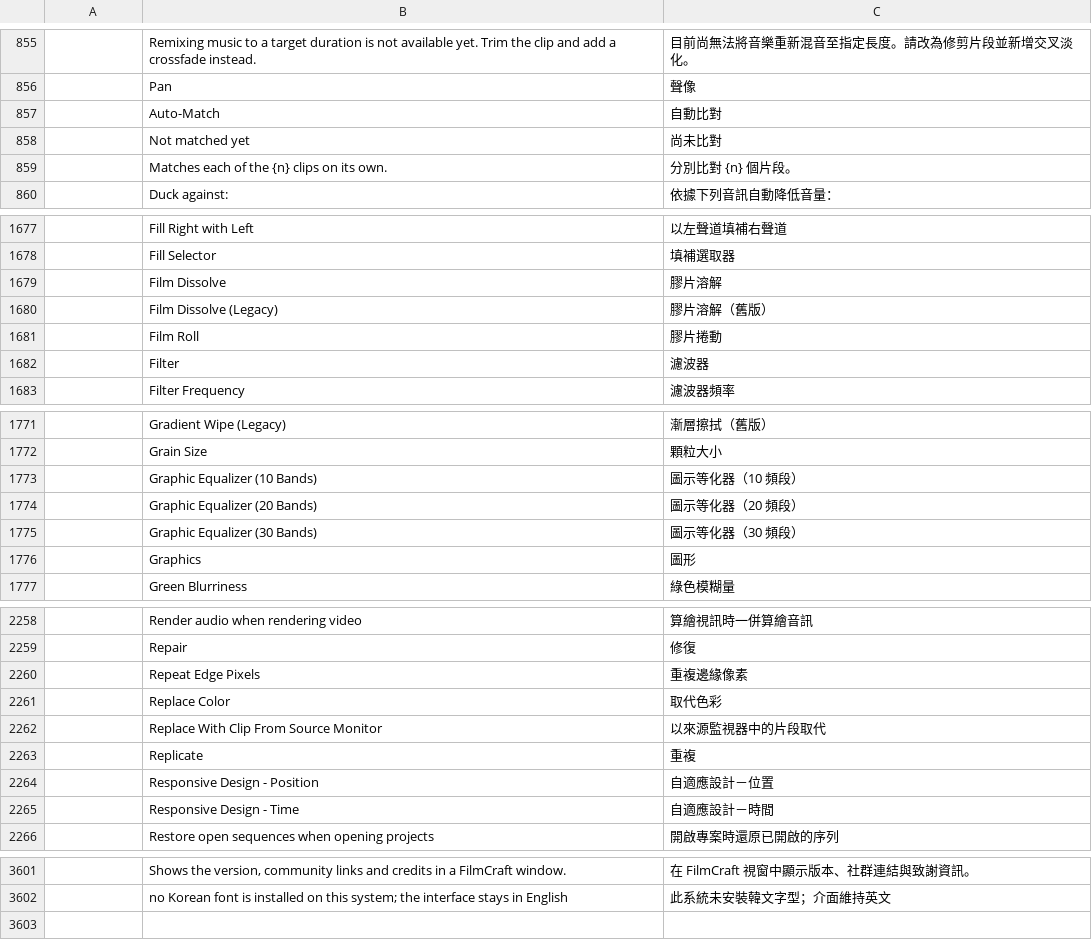
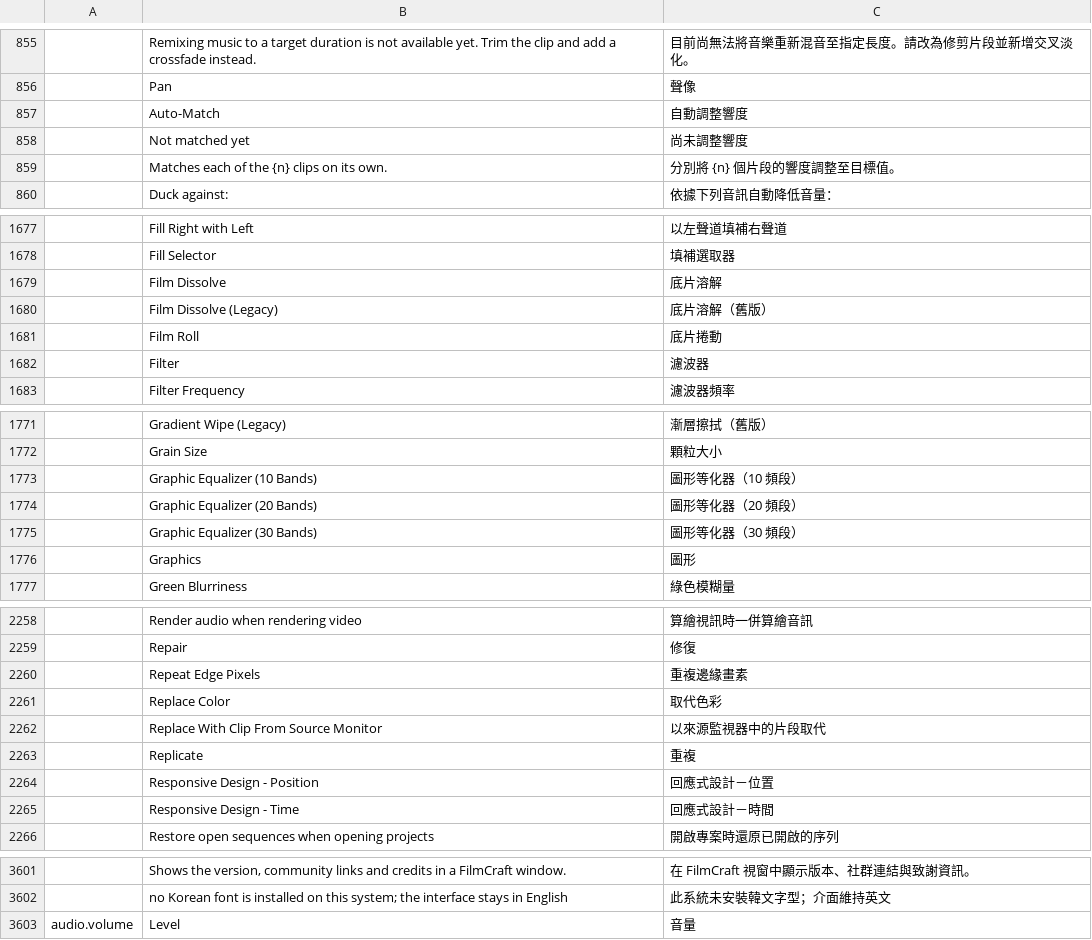
Before and after one commit to AKANAKEN/FilmCraft, a TSV file: crates/ui-egui/src/i18n/zh-tw.tsv, drawn as a sheet; only a part is shown, gaps mark what is left out; the diff covers the shown part only.

Commit message:
fix(i18n): correct Taiwan terminology and audio label context

```diff
--- a/crates/ui-egui/src/i18n/zh-tw.tsv
+++ b/crates/ui-egui/src/i18n/zh-tw.tsv
@@ -856,5 +856,5 @@
 	Pan	聲像
-	Auto-Match	自動比對
-	Not matched yet	尚未比對
-	Matches each of the {n} clips on its own.	分別比對 {n} 個片段。
+	Auto-Match	自動調整響度
+	Not matched yet	尚未調整響度
+	Matches each of the {n} clips on its own.	分別將 {n} 個片段的響度調整至目標值。
 	Duck against:	依據下列音訊自動降低音量：
@@ -1678,5 +1678,5 @@
 	Fill Selector	填補選取器
-	Film Dissolve	膠片溶解
-	Film Dissolve (Legacy)	膠片溶解（舊版）
-	Film Roll	膠片捲動
+	Film Dissolve	底片溶解
+	Film Dissolve (Legacy)	底片溶解（舊版）
+	Film Roll	底片捲動
 	Filter	濾波器
@@ -1772,5 +1772,5 @@
 	Grain Size	顆粒大小
-	Graphic Equalizer (10 Bands)	圖示等化器（10 頻段）
-	Graphic Equalizer (20 Bands)	圖示等化器（20 頻段）
-	Graphic Equalizer (30 Bands)	圖示等化器（30 頻段）
+	Graphic Equalizer (10 Bands)	圖形等化器（10 頻段）
+	Graphic Equalizer (20 Bands)	圖形等化器（20 頻段）
+	Graphic Equalizer (30 Bands)	圖形等化器（30 頻段）
 	Graphics	圖形
@@ -2259,3 +2259,3 @@
 	Repair	修復
-	Repeat Edge Pixels	重複邊緣像素
+	Repeat Edge Pixels	重複邊緣畫素
 	Replace Color	取代色彩
@@ -2263,4 +2263,4 @@
 	Replicate	重複
-	Responsive Design - Position	自適應設計－位置
-	Responsive Design - Time	自適應設計－時間
+	Responsive Design - Position	回應式設計－位置
+	Responsive Design - Time	回應式設計－時間
 	Restore open sequences when opening projects	開啟專案時還原已開啟的序列
@@ -3602 +3602,2 @@
 	no Korean font is installed on this system; the interface stays in English	此系統未安裝韓文字型；介面維持英文
+audio.volume	Level	音量
```
Also changed, not shown: 96 edited cells elsewhere in this file, 1 other file.
